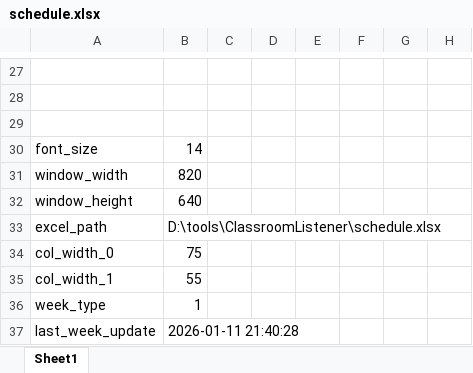
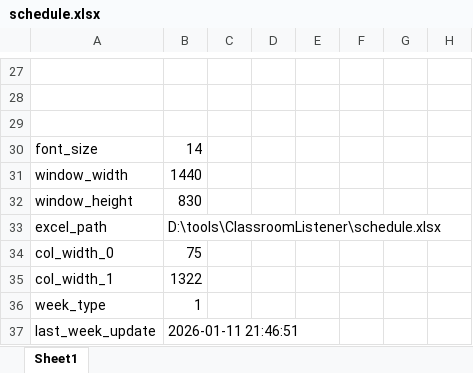
Before and after one commit to FrozenFisher/ClassroomListener, an Excel workbook: schedule.xlsx, sheet Sheet1, drawn as a sheet; only a part is shown, gaps mark what is left out; values as stored, in another font and other column widths than the file's, no borders; the diff names each change by its address in the sheet, - before the commit and + after, or states it on an @@ line.

```diff
--- a/schedule.xlsx (sheet Sheet1)
+++ b/schedule.xlsx (sheet Sheet1)
-B31: 820
+B31: 1440
-B32: 640
+B32: 830
-B35: 55
+B35: 1322
-B37: 2026-01-11 21:40:28
+B37: 2026-01-11 21:46:51
```
Also changed, not shown: 7 other files.
